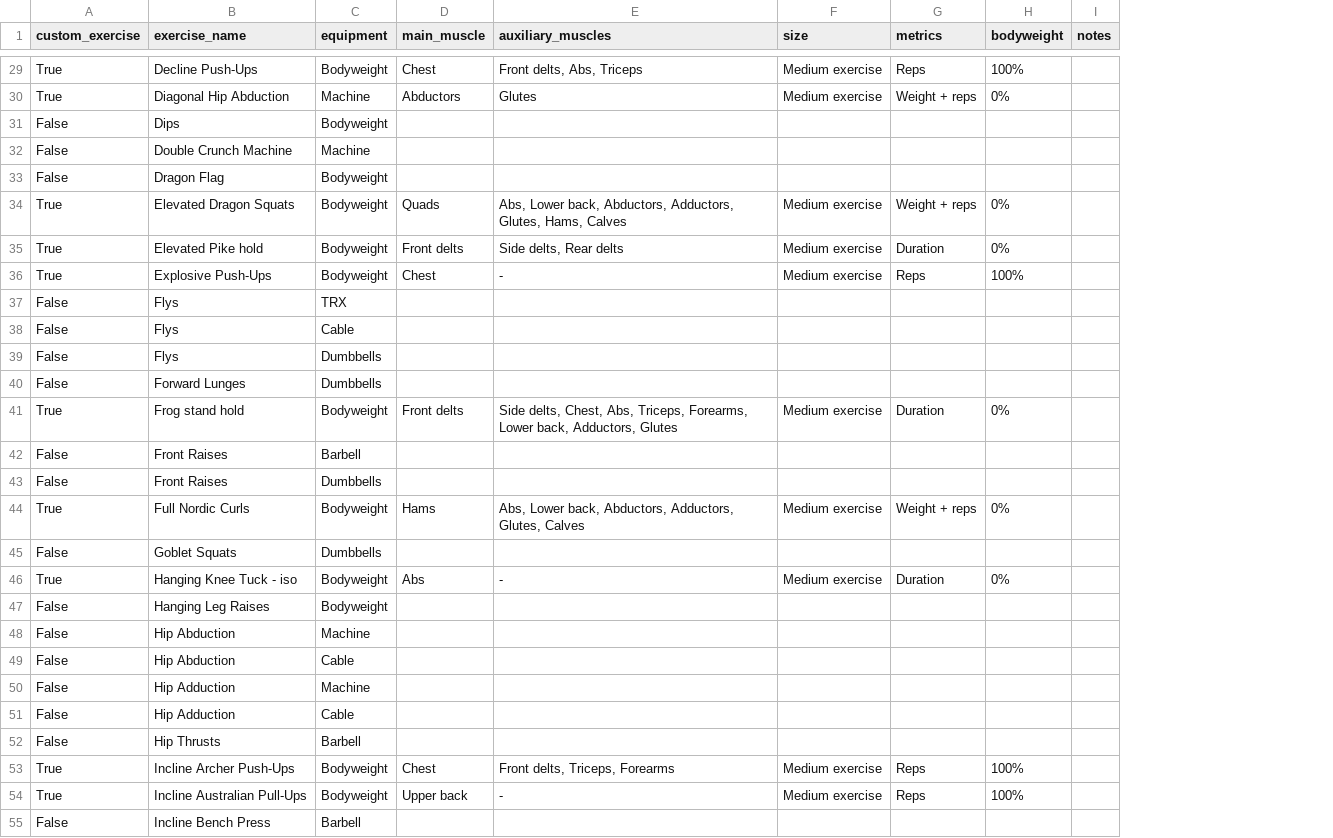
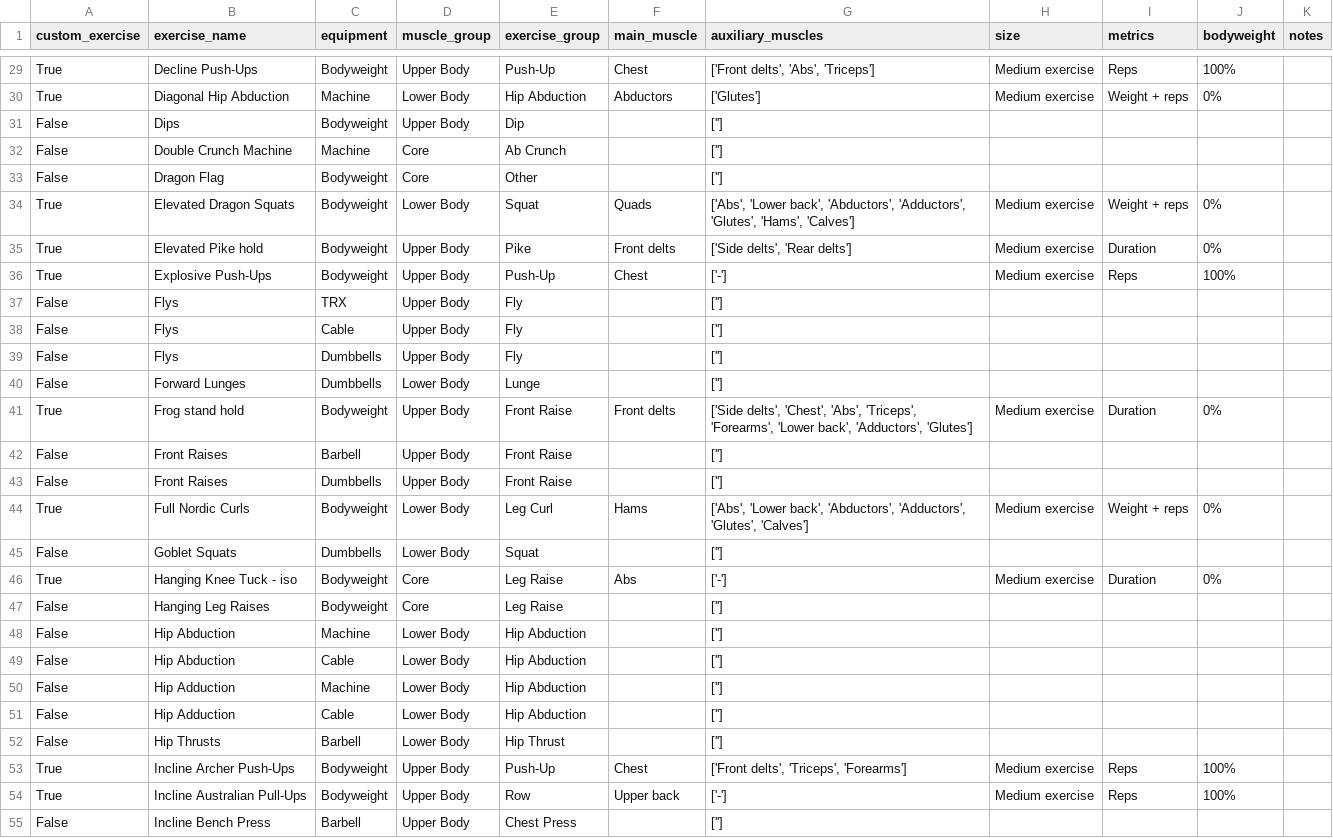
Before and after one commit to oextraordimario/ap_workouts, a CSV file: b3-gold/exercises_ref.csv, drawn as a sheet; only a part is shown, gaps mark what is left out; addresses are those after the commit; the diff covers the shown part only; the diff names each change by its address in the sheet, - before the commit and + after, or states it on an @@ line.

```diff
--- a/b3-gold/exercises_ref.csv
+++ b/b3-gold/exercises_ref.csv
+column D (muscle_group), rows 29-55: Upper Body | Lower Body | Upper Body | Core | Core | Lower Body | Upper Body | Upper Body | Upper Body | Upper Body | Upper Body | Lower Body | Upper Body | Upper Body | Upper Body | Lower Body | Lower Body | Core | Core | Lower Body | Lower Body | Lower Body | Lower Body | Lower Body | Upper Body | Upper Body | Upper Body
+column E (exercise_group), rows 29-55: Push-Up | Hip Abduction | Dip | Ab Crunch | Other | Squat | Pike | Push-Up | Fly | Fly | Fly | Lunge | Front Raise | Front Raise | Front Raise | Leg Curl | Squat | Leg Raise | Leg Raise | Hip Abduction | Hip Abduction | Hip Abduction | Hip Abduction | Hip Thrust | Push-Up | Row | Chest Press
-G29 (auxiliary_muscles): Front delts, Abs, Triceps
+G29 (auxiliary_muscles): ['Front delts', 'Abs', 'Triceps']
-G30 (auxiliary_muscles): Glutes
+G30 (auxiliary_muscles): ['Glutes']
-G31:G33 (auxiliary_muscles): (empty)
+G31:G33 (auxiliary_muscles): ['']
-G34 (auxiliary_muscles): Abs, Lower back, Abductors, Adductors, Glutes, Hams, Calves
+G34 (auxiliary_muscles): ['Abs', 'Lower back', 'Abductors', 'Adductors', 'Glutes', 'Hams', 'Calves']
-G35 (auxiliary_muscles): Side delts, Rear delts
+G35 (auxiliary_muscles): ['Side delts', 'Rear delts']
-G36 (auxiliary_muscles): -
+G36 (auxiliary_muscles): ['-']
-G37:G40 (auxiliary_muscles): (empty)
+G37:G40 (auxiliary_muscles): ['']
-G41 (auxiliary_muscles): Side delts, Chest, Abs, Triceps, Forearms, Lower back, Adductors, Glutes
+G41 (auxiliary_muscles): ['Side delts', 'Chest', 'Abs', 'Triceps', 'Forearms', 'Lower back', 'Adductors', 'Glutes']
-G42:G43 (auxiliary_muscles): (empty)
+G42:G43 (auxiliary_muscles): ['']
-G44 (auxiliary_muscles): Abs, Lower back, Abductors, Adductors, Glutes, Calves
+G44 (auxiliary_muscles): ['Abs', 'Lower back', 'Abductors', 'Adductors', 'Glutes', 'Calves']
-G45 (auxiliary_muscles): (empty)
+G45 (auxiliary_muscles): ['']
-G46 (auxiliary_muscles): -
+G46 (auxiliary_muscles): ['-']
-G47:G52 (auxiliary_muscles): (empty)
+G47:G52 (auxiliary_muscles): ['']
-G53 (auxiliary_muscles): Front delts, Triceps, Forearms
+G53 (auxiliary_muscles): ['Front delts', 'Triceps', 'Forearms']
-G54 (auxiliary_muscles): -
+G54 (auxiliary_muscles): ['-']
-G55 (auxiliary_muscles): (empty)
+G55 (auxiliary_muscles): ['']
```
Also changed, not shown: 104 edited cells elsewhere in this file, 2 other files.
